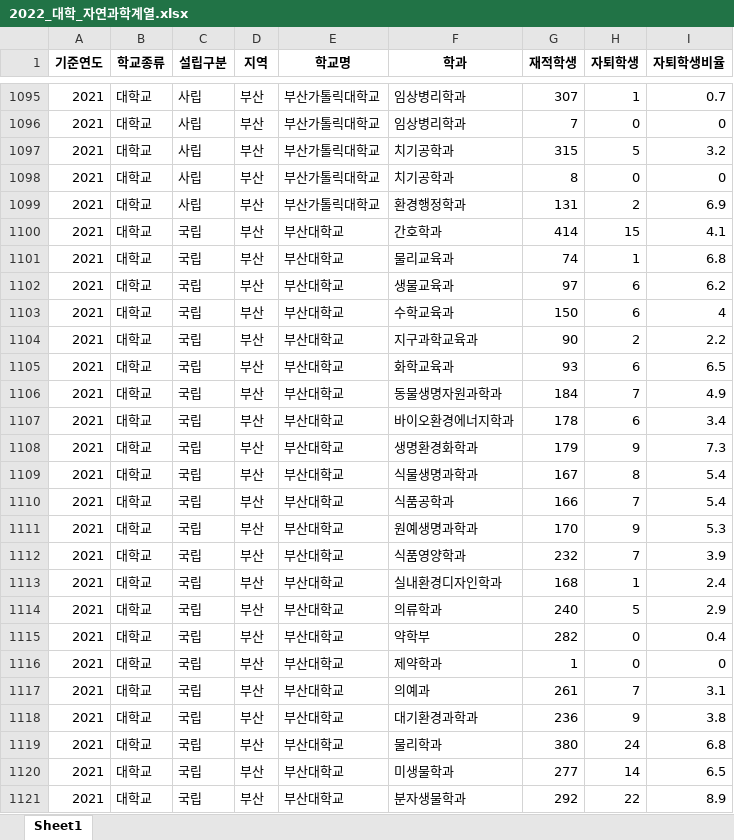
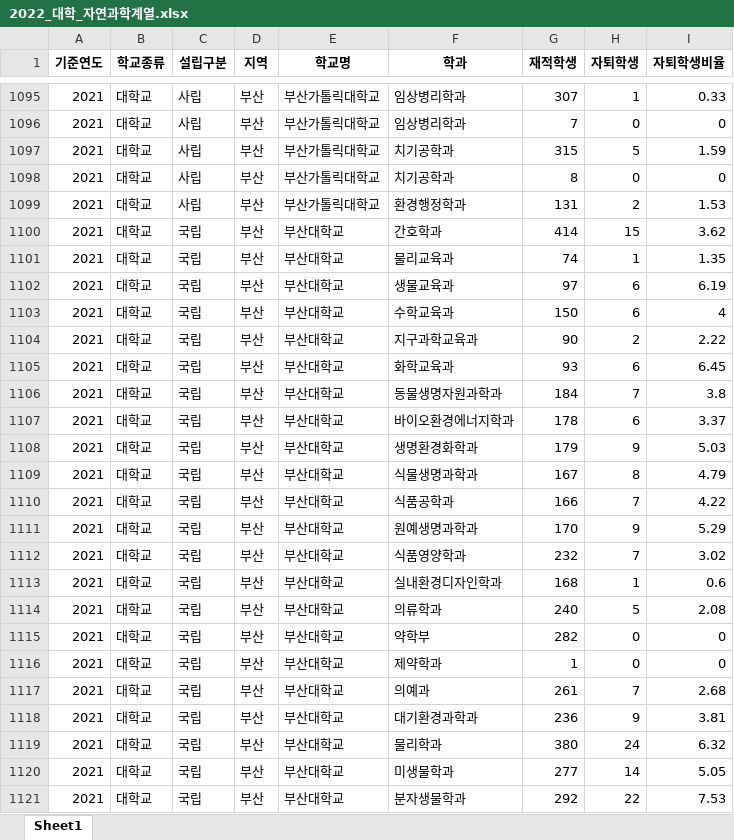
Before and after one commit to Jyo-ara/OpenEdu2025_data, an Excel workbook: 데이터/중도탈락 학생 현황_학과별/자연과학계열/전처리 후/2022_대학_자연과학계열.xlsx, sheet Sheet1, drawn as a sheet; only a part is shown, gaps mark what is left out; values as stored, in another font and other column widths than the file's, no borders; the diff covers the shown part only; the diff names each change by its address in the sheet, - before the commit and + after, or states it on an @@ line.

```diff
--- a/데이터/중도탈락 학생 현황_학과별/자연과학계열/전처리 후/2022_대학_자연과학계열.xlsx (sheet Sheet1)
+++ b/데이터/중도탈락 학생 현황_학과별/자연과학계열/전처리 후/2022_대학_자연과학계열.xlsx (sheet Sheet1)
-I1095 (자퇴학생비율): 0.7
+I1095 (자퇴학생비율): 0.33
-I1097 (자퇴학생비율): 3.2
+I1097 (자퇴학생비율): 1.59
-I1099 (자퇴학생비율): 6.9
+I1099 (자퇴학생비율): 1.53
-I1100 (자퇴학생비율): 4.1
+I1100 (자퇴학생비율): 3.62
-I1101 (자퇴학생비율): 6.8
+I1101 (자퇴학생비율): 1.35
-I1102 (자퇴학생비율): 6.2
+I1102 (자퇴학생비율): 6.19
-I1104 (자퇴학생비율): 2.2
+I1104 (자퇴학생비율): 2.22
-I1105 (자퇴학생비율): 6.5
+I1105 (자퇴학생비율): 6.45
-I1106 (자퇴학생비율): 4.9
+I1106 (자퇴학생비율): 3.8
-I1107 (자퇴학생비율): 3.4
+I1107 (자퇴학생비율): 3.37
-I1108 (자퇴학생비율): 7.3
+I1108 (자퇴학생비율): 5.03
-I1109 (자퇴학생비율): 5.4
+I1109 (자퇴학생비율): 4.79
-I1110 (자퇴학생비율): 5.4
+I1110 (자퇴학생비율): 4.22
-I1111 (자퇴학생비율): 5.3
+I1111 (자퇴학생비율): 5.29
-I1112 (자퇴학생비율): 3.9
+I1112 (자퇴학생비율): 3.02
-I1113 (자퇴학생비율): 2.4
+I1113 (자퇴학생비율): 0.6
-I1114 (자퇴학생비율): 2.9
+I1114 (자퇴학생비율): 2.08
-I1115 (자퇴학생비율): 0.4
+I1115 (자퇴학생비율): 0
-I1117 (자퇴학생비율): 3.1
+I1117 (자퇴학생비율): 2.68
-I1118 (자퇴학생비율): 3.8
+I1118 (자퇴학생비율): 3.81
-I1119 (자퇴학생비율): 6.8
+I1119 (자퇴학생비율): 6.32
-I1120 (자퇴학생비율): 6.5
+I1120 (자퇴학생비율): 5.05
-I1121 (자퇴학생비율): 8.9
+I1121 (자퇴학생비율): 7.53
```
Also changed, not shown: 1868 edited cells elsewhere in this sheet, 데이터/중도탈락 학생 현황_학과별/공학계열/전처리 후/2022_대학_공학계열.xlsx, 데이터/중도탈락 학생 현황_학과별/공학계열/전처리 후/2024_대학_공학계열.xlsx, 36 other files.
